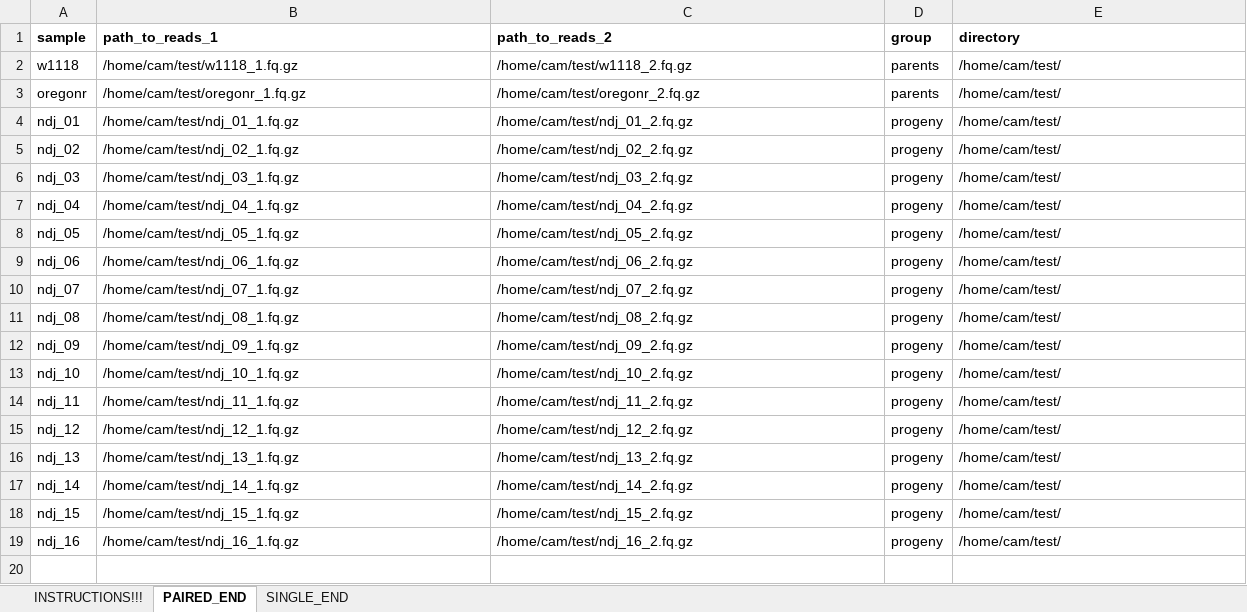
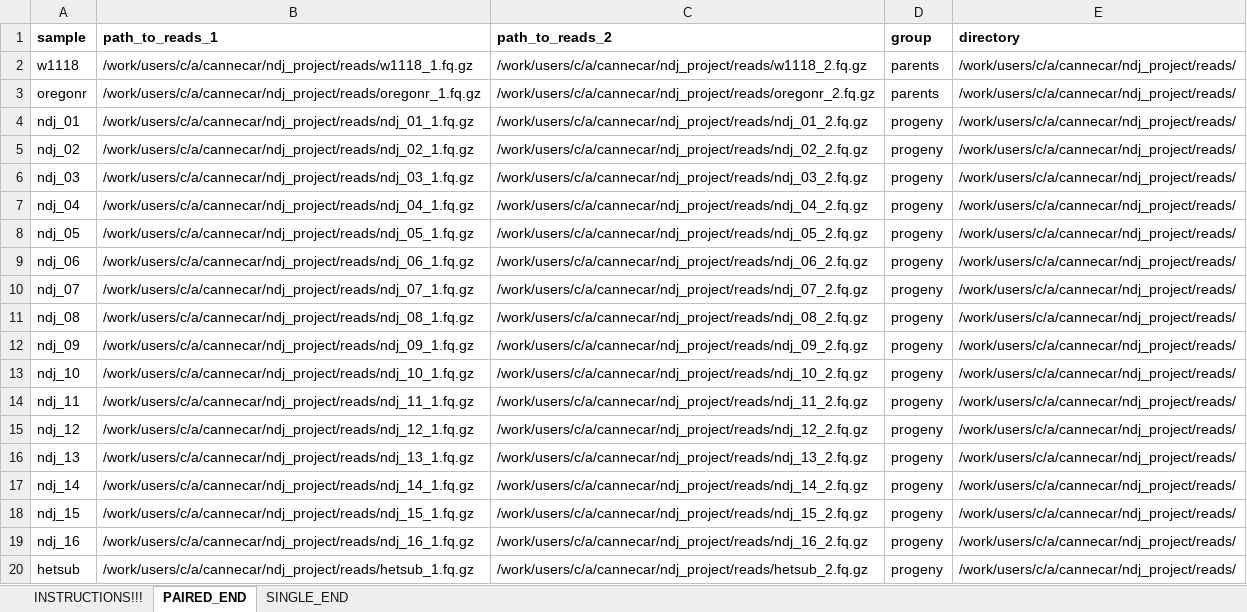
Before and after one commit to caturcotte/seq_pipeline, an Excel workbook: sample_sheet.xlsx, sheet PAIRED_END, drawn as a sheet; values as stored, in another font and other column widths than the file's, no borders; the diff names each change by its address in the sheet, - before the commit and + after, or states it on an @@ line.

```diff
--- a/sample_sheet.xlsx (sheet PAIRED_END)
+++ b/sample_sheet.xlsx (sheet PAIRED_END)
-B2 (path_to_reads_1): /home/cam/test/w1118_1.fq.gz
+B2 (path_to_reads_1): /work/users/c/a/cannecar/ndj_project/reads/w1118_1.fq.gz
-C2 (path_to_reads_2): /home/cam/test/w1118_2.fq.gz
+C2 (path_to_reads_2): /work/users/c/a/cannecar/ndj_project/reads/w1118_2.fq.gz
-E2:E19 (directory): /home/cam/test/
+E2:E19 (directory): /work/users/c/a/cannecar/ndj_project/reads/
-B3 (path_to_reads_1): /home/cam/test/oregonr_1.fq.gz
+B3 (path_to_reads_1): /work/users/c/a/cannecar/ndj_project/reads/oregonr_1.fq.gz
-C3 (path_to_reads_2): /home/cam/test/oregonr_2.fq.gz
+C3 (path_to_reads_2): /work/users/c/a/cannecar/ndj_project/reads/oregonr_2.fq.gz
-B4 (path_to_reads_1): /home/cam/test/ndj_01_1.fq.gz
+B4 (path_to_reads_1): /work/users/c/a/cannecar/ndj_project/reads/ndj_01_1.fq.gz
-C4 (path_to_reads_2): /home/cam/test/ndj_01_2.fq.gz
+C4 (path_to_reads_2): /work/users/c/a/cannecar/ndj_project/reads/ndj_01_2.fq.gz
-B5 (path_to_reads_1): /home/cam/test/ndj_02_1.fq.gz
+B5 (path_to_reads_1): /work/users/c/a/cannecar/ndj_project/reads/ndj_02_1.fq.gz
-C5 (path_to_reads_2): /home/cam/test/ndj_02_2.fq.gz
+C5 (path_to_reads_2): /work/users/c/a/cannecar/ndj_project/reads/ndj_02_2.fq.gz
-B6 (path_to_reads_1): /home/cam/test/ndj_03_1.fq.gz
+B6 (path_to_reads_1): /work/users/c/a/cannecar/ndj_project/reads/ndj_03_1.fq.gz
-C6 (path_to_reads_2): /home/cam/test/ndj_03_2.fq.gz
+C6 (path_to_reads_2): /work/users/c/a/cannecar/ndj_project/reads/ndj_03_2.fq.gz
-B7 (path_to_reads_1): /home/cam/test/ndj_04_1.fq.gz
+B7 (path_to_reads_1): /work/users/c/a/cannecar/ndj_project/reads/ndj_04_1.fq.gz
-C7 (path_to_reads_2): /home/cam/test/ndj_04_2.fq.gz
+C7 (path_to_reads_2): /work/users/c/a/cannecar/ndj_project/reads/ndj_04_2.fq.gz
-B8 (path_to_reads_1): /home/cam/test/ndj_05_1.fq.gz
+B8 (path_to_reads_1): /work/users/c/a/cannecar/ndj_project/reads/ndj_05_1.fq.gz
-C8 (path_to_reads_2): /home/cam/test/ndj_05_2.fq.gz
+C8 (path_to_reads_2): /work/users/c/a/cannecar/ndj_project/reads/ndj_05_2.fq.gz
-B9 (path_to_reads_1): /home/cam/test/ndj_06_1.fq.gz
+B9 (path_to_reads_1): /work/users/c/a/cannecar/ndj_project/reads/ndj_06_1.fq.gz
-C9 (path_to_reads_2): /home/cam/test/ndj_06_2.fq.gz
+C9 (path_to_reads_2): /work/users/c/a/cannecar/ndj_project/reads/ndj_06_2.fq.gz
-B10 (path_to_reads_1): /home/cam/test/ndj_07_1.fq.gz
+B10 (path_to_reads_1): /work/users/c/a/cannecar/ndj_project/reads/ndj_07_1.fq.gz
-C10 (path_to_reads_2): /home/cam/test/ndj_07_2.fq.gz
+C10 (path_to_reads_2): /work/users/c/a/cannecar/ndj_project/reads/ndj_07_2.fq.gz
-B11 (path_to_reads_1): /home/cam/test/ndj_08_1.fq.gz
+B11 (path_to_reads_1): /work/users/c/a/cannecar/ndj_project/reads/ndj_08_1.fq.gz
-C11 (path_to_reads_2): /home/cam/test/ndj_08_2.fq.gz
+C11 (path_to_reads_2): /work/users/c/a/cannecar/ndj_project/reads/ndj_08_2.fq.gz
-B12 (path_to_reads_1): /home/cam/test/ndj_09_1.fq.gz
+B12 (path_to_reads_1): /work/users/c/a/cannecar/ndj_project/reads/ndj_09_1.fq.gz
-C12 (path_to_reads_2): /home/cam/test/ndj_09_2.fq.gz
+C12 (path_to_reads_2): /work/users/c/a/cannecar/ndj_project/reads/ndj_09_2.fq.gz
-B13 (path_to_reads_1): /home/cam/test/ndj_10_1.fq.gz
+B13 (path_to_reads_1): /work/users/c/a/cannecar/ndj_project/reads/ndj_10_1.fq.gz
-C13 (path_to_reads_2): /home/cam/test/ndj_10_2.fq.gz
+C13 (path_to_reads_2): /work/users/c/a/cannecar/ndj_project/reads/ndj_10_2.fq.gz
-B14 (path_to_reads_1): /home/cam/test/ndj_11_1.fq.gz
+B14 (path_to_reads_1): /work/users/c/a/cannecar/ndj_project/reads/ndj_11_1.fq.gz
-C14 (path_to_reads_2): /home/cam/test/ndj_11_2.fq.gz
+C14 (path_to_reads_2): /work/users/c/a/cannecar/ndj_project/reads/ndj_11_2.fq.gz
-B15 (path_to_reads_1): /home/cam/test/ndj_12_1.fq.gz
+B15 (path_to_reads_1): /work/users/c/a/cannecar/ndj_project/reads/ndj_12_1.fq.gz
-C15 (path_to_reads_2): /home/cam/test/ndj_12_2.fq.gz
+C15 (path_to_reads_2): /work/users/c/a/cannecar/ndj_project/reads/ndj_12_2.fq.gz
-B16 (path_to_reads_1): /home/cam/test/ndj_13_1.fq.gz
+B16 (path_to_reads_1): /work/users/c/a/cannecar/ndj_project/reads/ndj_13_1.fq.gz
-C16 (path_to_reads_2): /home/cam/test/ndj_13_2.fq.gz
+C16 (path_to_reads_2): /work/users/c/a/cannecar/ndj_project/reads/ndj_13_2.fq.gz
-B17 (path_to_reads_1): /home/cam/test/ndj_14_1.fq.gz
+B17 (path_to_reads_1): /work/users/c/a/cannecar/ndj_project/reads/ndj_14_1.fq.gz
-C17 (path_to_reads_2): /home/cam/test/ndj_14_2.fq.gz
+C17 (path_to_reads_2): /work/users/c/a/cannecar/ndj_project/reads/ndj_14_2.fq.gz
-B18 (path_to_reads_1): /home/cam/test/ndj_15_1.fq.gz
+B18 (path_to_reads_1): /work/users/c/a/cannecar/ndj_project/reads/ndj_15_1.fq.gz
-C18 (path_to_reads_2): /home/cam/test/ndj_15_2.fq.gz
+C18 (path_to_reads_2): /work/users/c/a/cannecar/ndj_project/reads/ndj_15_2.fq.gz
-B19 (path_to_reads_1): /home/cam/test/ndj_16_1.fq.gz
+B19 (path_to_reads_1): /work/users/c/a/cannecar/ndj_project/reads/ndj_16_1.fq.gz
-C19 (path_to_reads_2): /home/cam/test/ndj_16_2.fq.gz
+C19 (path_to_reads_2): /work/users/c/a/cannecar/ndj_project/reads/ndj_16_2.fq.gz
+row 20: hetsub | /work/users/c/a/cannecar/ndj_project/reads/hetsub_1.fq.gz | /work/users/c/a/cannecar/ndj_project/reads/hetsub_2.fq.gz | progeny | /work/users/c/a/cannecar/ndj_project/reads/
```
Also changed, not shown: 21 other files.
